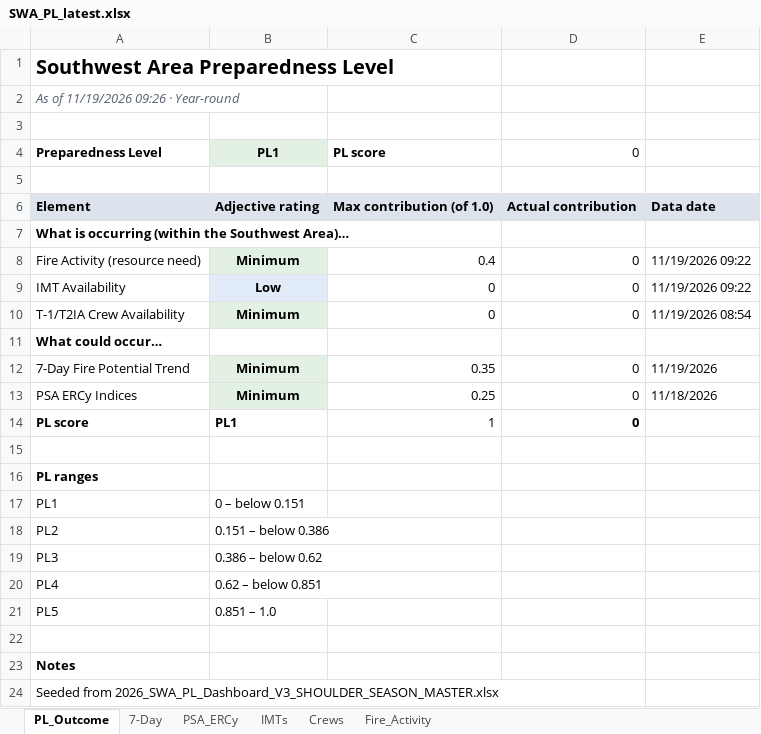
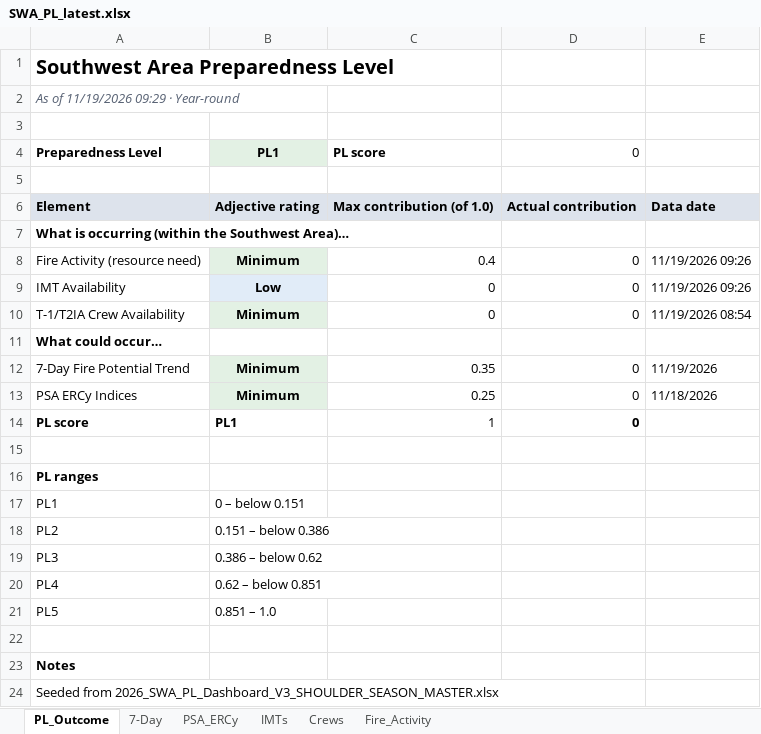
Before and after one commit to SWCCFireWx/sw-pl-tool-new, an Excel workbook: reports/SWA_PL_latest.xlsx, sheet PL_Outcome, drawn as a sheet; values as stored, in another font and other column widths than the file's, no borders; the diff names each change by its address in the sheet, - before the commit and + after, or states it on an @@ line.

Commit message:
Update PL data 2026-11-19 09:30 MST

```diff
--- a/reports/SWA_PL_latest.xlsx (sheet PL_Outcome)
+++ b/reports/SWA_PL_latest.xlsx (sheet PL_Outcome)
-A2: As of 11/19/2026 09:26 · Year-round
+A2: As of 11/19/2026 09:29 · Year-round
-E8:E9: 11/19/2026 09:22
+E8:E9: 11/19/2026 09:26
```
Also changed, not shown: sheet Fire_Activity, sheet IMTs, 14 other files.
